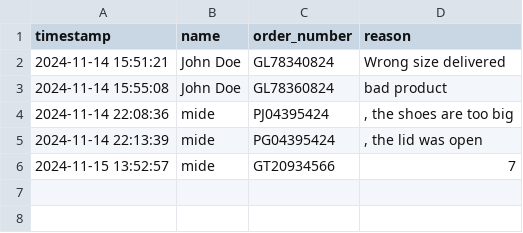
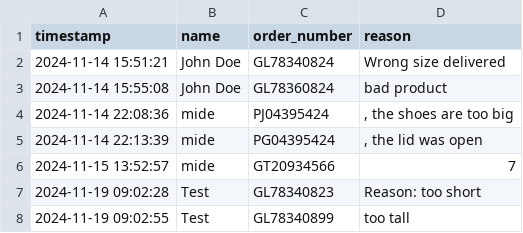
Before and after one commit to Mide6x/cbotsabi, a CSV file: customerrecords/orderreturns.csv, drawn as a sheet.

```diff
--- a/customerrecords/orderreturns.csv
+++ b/customerrecords/orderreturns.csv
@@ -6 +6,3 @@ timestamp,name,order_number,reason
 2024-11-15 13:52:57,mide,GT20934566,7
+2024-11-19 09:02:28,Test,GL78340823,Reason: too short
+2024-11-19 09:02:55,Test,GL78340899,too tall
```
Also changed, not shown: customerrecords/customerrecords.csv, customerrecords/neworder.csv, 14 other files.
